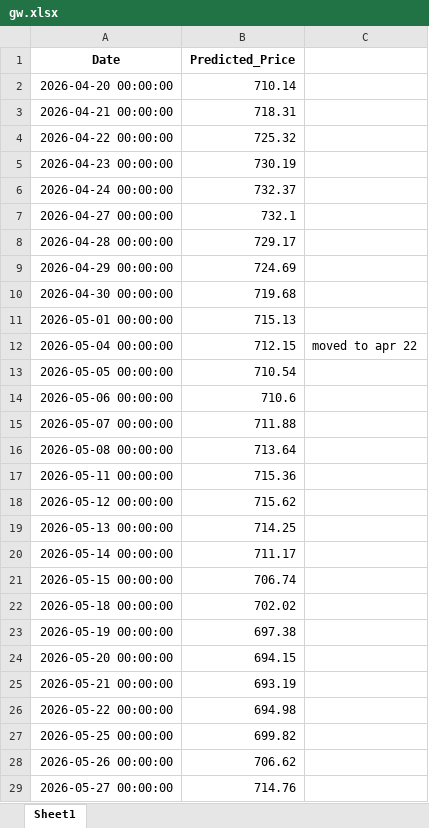
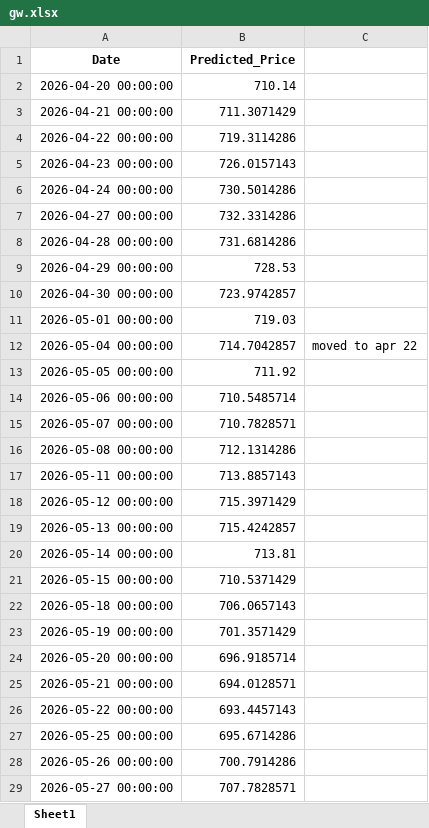
Before and after one commit to ingrahammark7/test, an Excel workbook: tools/Misc/gw.xlsx, sheet Sheet1, drawn as a sheet; only a part is shown; values as stored, in another font and other column widths than the file's, no borders; charts and pictures not drawn; the diff covers the shown part only; the diff names each change by its address in the sheet, - before the commit and + after, or states it on an @@ line.

Commit message:
Add files via upload

```diff
--- a/tools/Misc/gw.xlsx (sheet Sheet1)
+++ b/tools/Misc/gw.xlsx (sheet Sheet1)
-B3 (Predicted_Price): 718.31
+B3 (Predicted_Price): 711.3071429
-B4 (Predicted_Price): 725.32
+B4 (Predicted_Price): 719.3114286
-B5 (Predicted_Price): 730.19
+B5 (Predicted_Price): 726.0157143
-B6 (Predicted_Price): 732.37
+B6 (Predicted_Price): 730.5014286
-B7 (Predicted_Price): 732.1
+B7 (Predicted_Price): 732.3314286
-B8 (Predicted_Price): 729.17
+B8 (Predicted_Price): 731.6814286
-B9 (Predicted_Price): 724.69
+B9 (Predicted_Price): 728.53
-B10 (Predicted_Price): 719.68
+B10 (Predicted_Price): 723.9742857
-B11 (Predicted_Price): 715.13
+B11 (Predicted_Price): 719.03
-B12 (Predicted_Price): 712.15
+B12 (Predicted_Price): 714.7042857
-B13 (Predicted_Price): 710.54
+B13 (Predicted_Price): 711.92
-B14 (Predicted_Price): 710.6
+B14 (Predicted_Price): 710.5485714
-B15 (Predicted_Price): 711.88
+B15 (Predicted_Price): 710.7828571
-B16 (Predicted_Price): 713.64
+B16 (Predicted_Price): 712.1314286
-B17 (Predicted_Price): 715.36
+B17 (Predicted_Price): 713.8857143
-B18 (Predicted_Price): 715.62
+B18 (Predicted_Price): 715.3971429
-B19 (Predicted_Price): 714.25
+B19 (Predicted_Price): 715.4242857
-B20 (Predicted_Price): 711.17
+B20 (Predicted_Price): 713.81
-B21 (Predicted_Price): 706.74
+B21 (Predicted_Price): 710.5371429
-B22 (Predicted_Price): 702.02
+B22 (Predicted_Price): 706.0657143
-B23 (Predicted_Price): 697.38
+B23 (Predicted_Price): 701.3571429
-B24 (Predicted_Price): 694.15
+B24 (Predicted_Price): 696.9185714
-B25 (Predicted_Price): 693.19
+B25 (Predicted_Price): 694.0128571
-B26 (Predicted_Price): 694.98
+B26 (Predicted_Price): 693.4457143
-B27 (Predicted_Price): 699.82
+B27 (Predicted_Price): 695.6714286
-B28 (Predicted_Price): 706.62
+B28 (Predicted_Price): 700.7914286
-B29 (Predicted_Price): 714.76
+B29 (Predicted_Price): 707.7828571
```
Also changed, not shown: 91 edited cells elsewhere in this sheet, charts or pictures.
